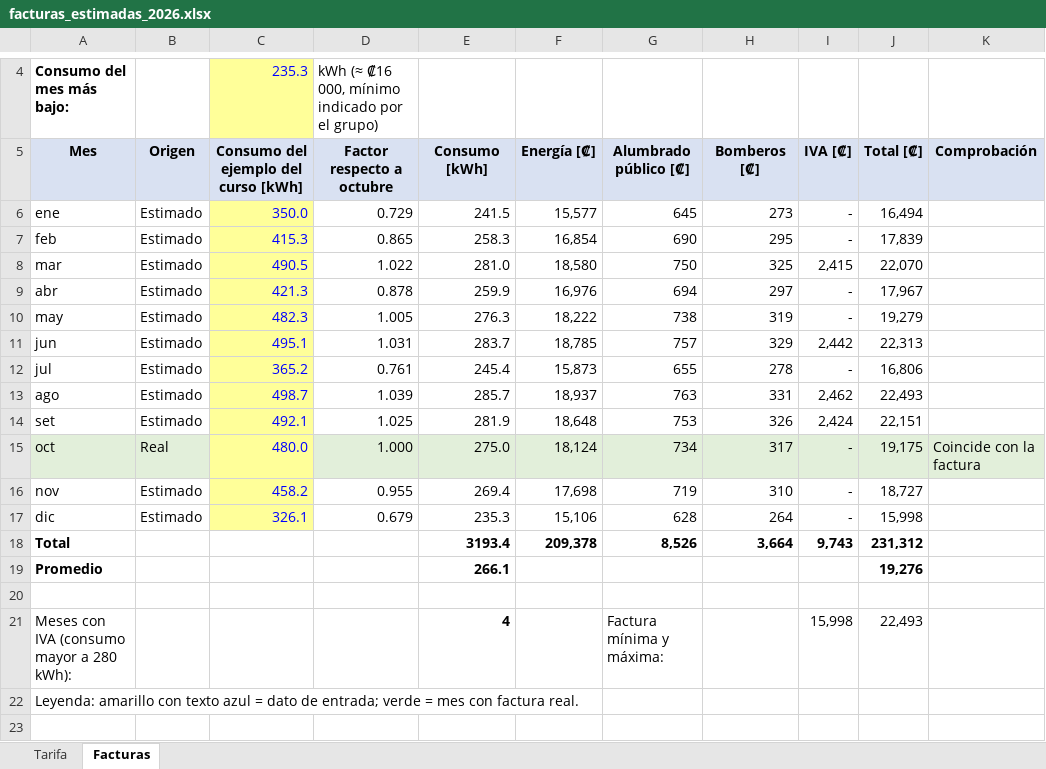
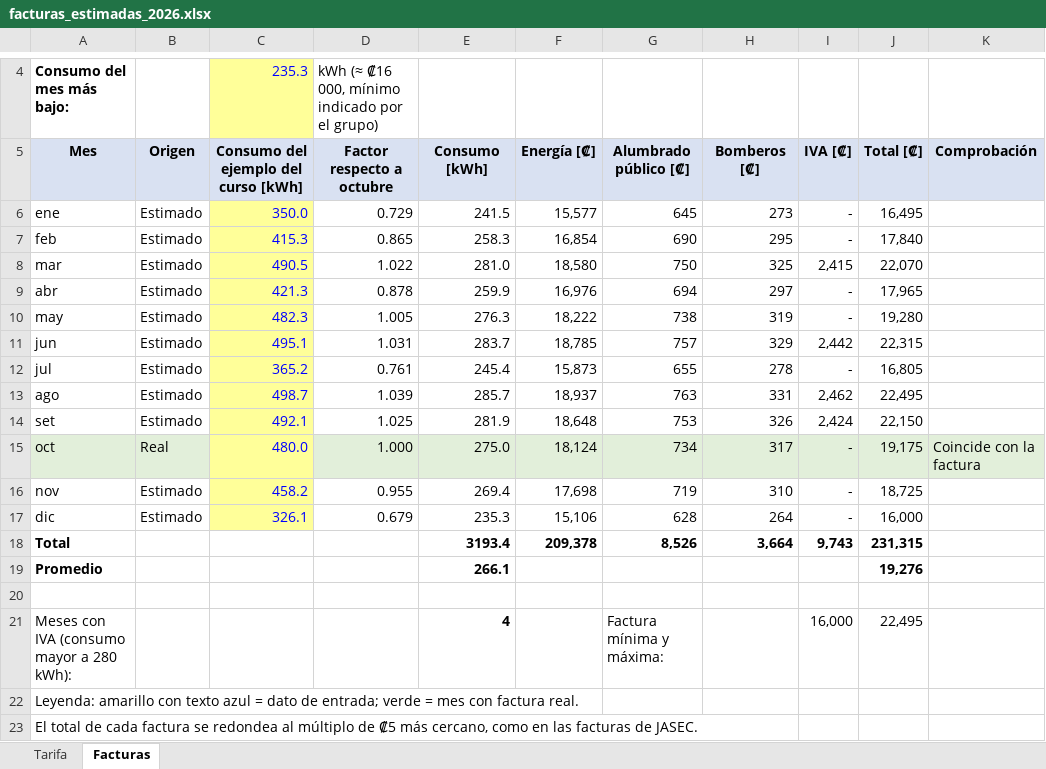
Before and after one commit to Jordis17/PROYECTO-2-FOTOVOLTAICOS, an Excel workbook: consumo/facturas_estimadas_2026.xlsx, sheet Facturas, drawn as a sheet; only a part is shown, gaps mark what is left out; values as stored, in another font and other column widths than the file's, no borders; the diff names each change by its address in the sheet, - before the commit and + after, or states it on an @@ line.

```diff
--- a/consumo/facturas_estimadas_2026.xlsx (sheet Facturas)
+++ b/consumo/facturas_estimadas_2026.xlsx (sheet Facturas)
-J6: 16,494
+J6: 16,495
-J7: 17,839
+J7: 17,840
-J9: 17,967
+J9: 17,965
-J10: 19,279
+J10: 19,280
-J11: 22,313
+J11: 22,315
-J12: 16,806
+J12: 16,805
-J13: 22,493
+J13: 22,495
-J14: 22,151
+J14: 22,150
-J16: 18,727
+J16: 18,725
-J17: 15,998
+J17: 16,000
-J18: 231,312
+J18: 231,315
-I21: 15,998
+I21: 16,000
-J21: 22,493
+J21: 22,495
+row 23: El total de cada factura se redondea al múltiplo de ₡5 más cercano, como en las facturas de JASEC.
```
Also changed, not shown: formulas that keep their value, 2 other files.
